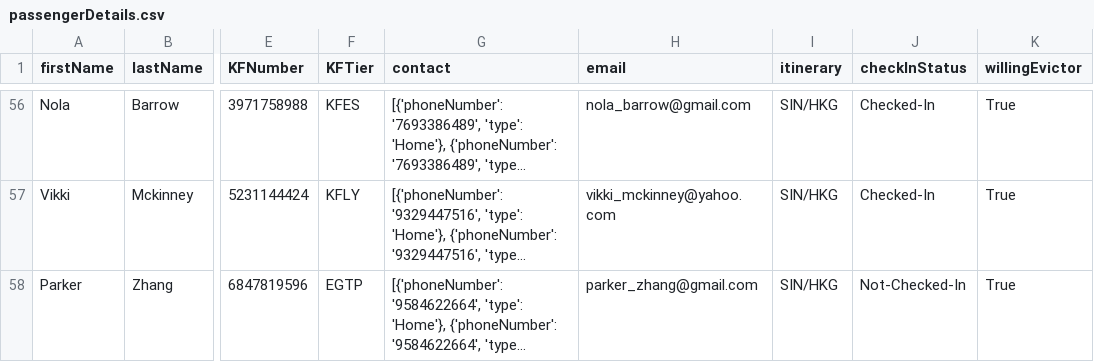
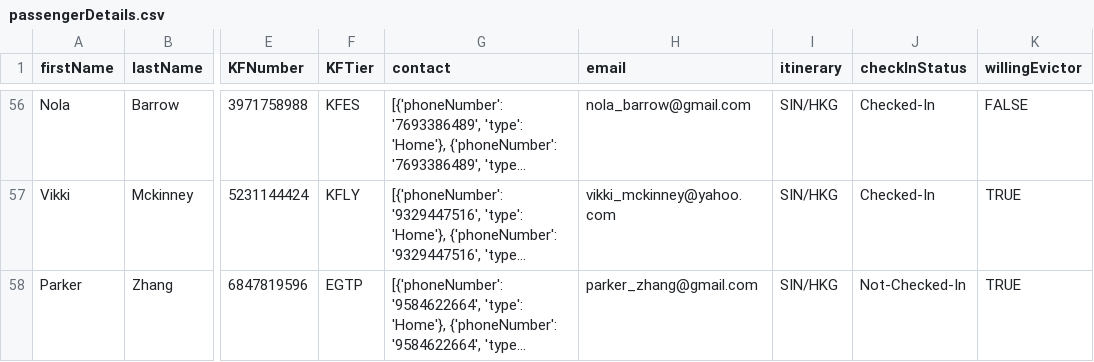
Before and after one commit to dioNode/siliconAirApp, a CSV file: passengerDetails.csv, drawn as a sheet; only a part is shown, gaps mark what is left out; long unchanged cells end in …; the diff covers the shown part only; the diff names each change by its address in the sheet, - before the commit and + after, or states it on an @@ line.

```diff
--- a/passengerDetails.csv
+++ b/passengerDetails.csv
-K56 (willingEvictor): True
+K56 (willingEvictor): FALSE
-K57:K58 (willingEvictor): True
+K57:K58 (willingEvictor): TRUE
```
Also changed, not shown: 54 edited cells elsewhere in this file, 2 other files.
